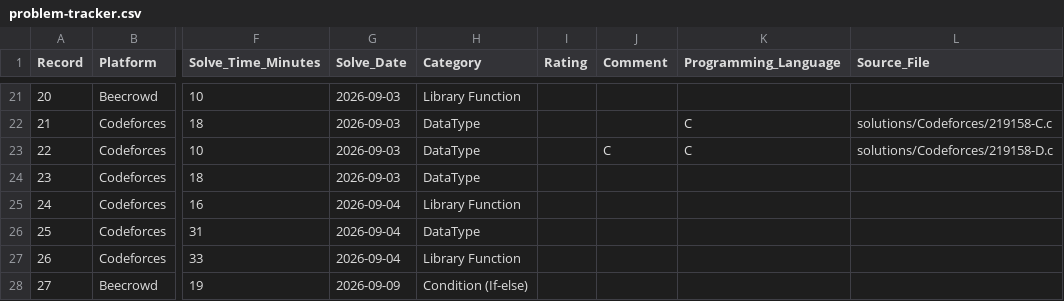
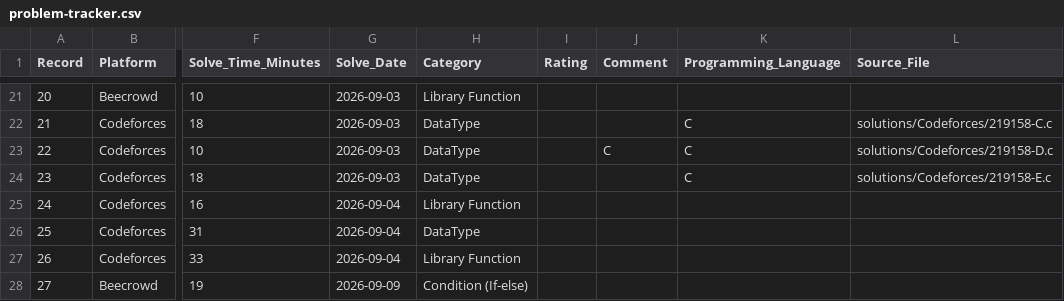
Before and after one commit to evankhan001cse/c-programming-practice, a CSV file: problem-tracker/problem-tracker.csv, drawn as a sheet; only a part is shown, gaps mark what is left out; the diff names each change by its address in the sheet, - before the commit and + after, or states it on an @@ line.

Commit message:
Map Codeforces 219158 E source in problem tracker

```diff
--- a/problem-tracker/problem-tracker.csv
+++ b/problem-tracker/problem-tracker.csv
-K24 (Programming_Language): (empty)
+K24 (Programming_Language): C
-L24 (Source_File): (empty)
+L24 (Source_File): solutions/Codeforces/219158-E.c
```
